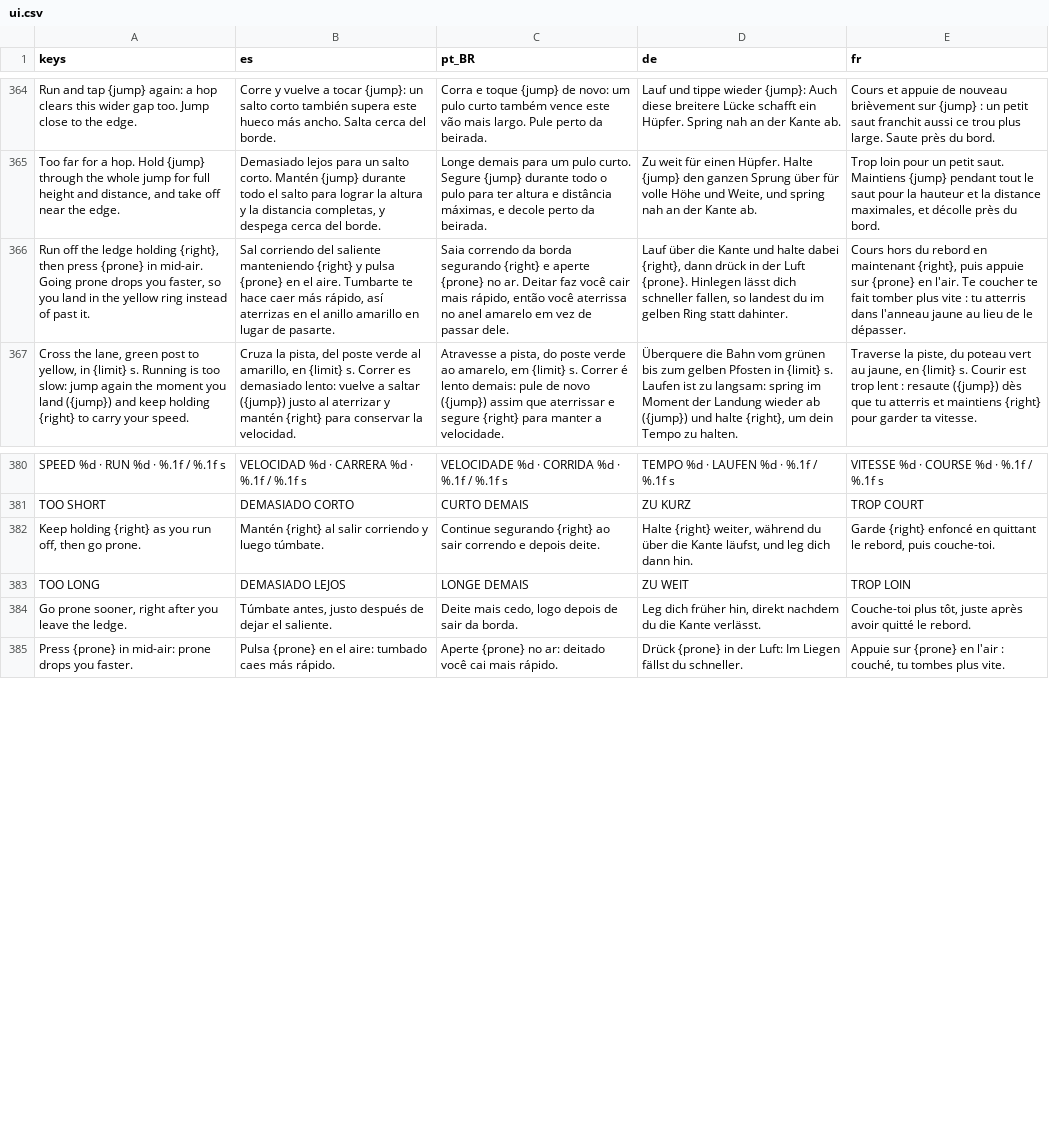
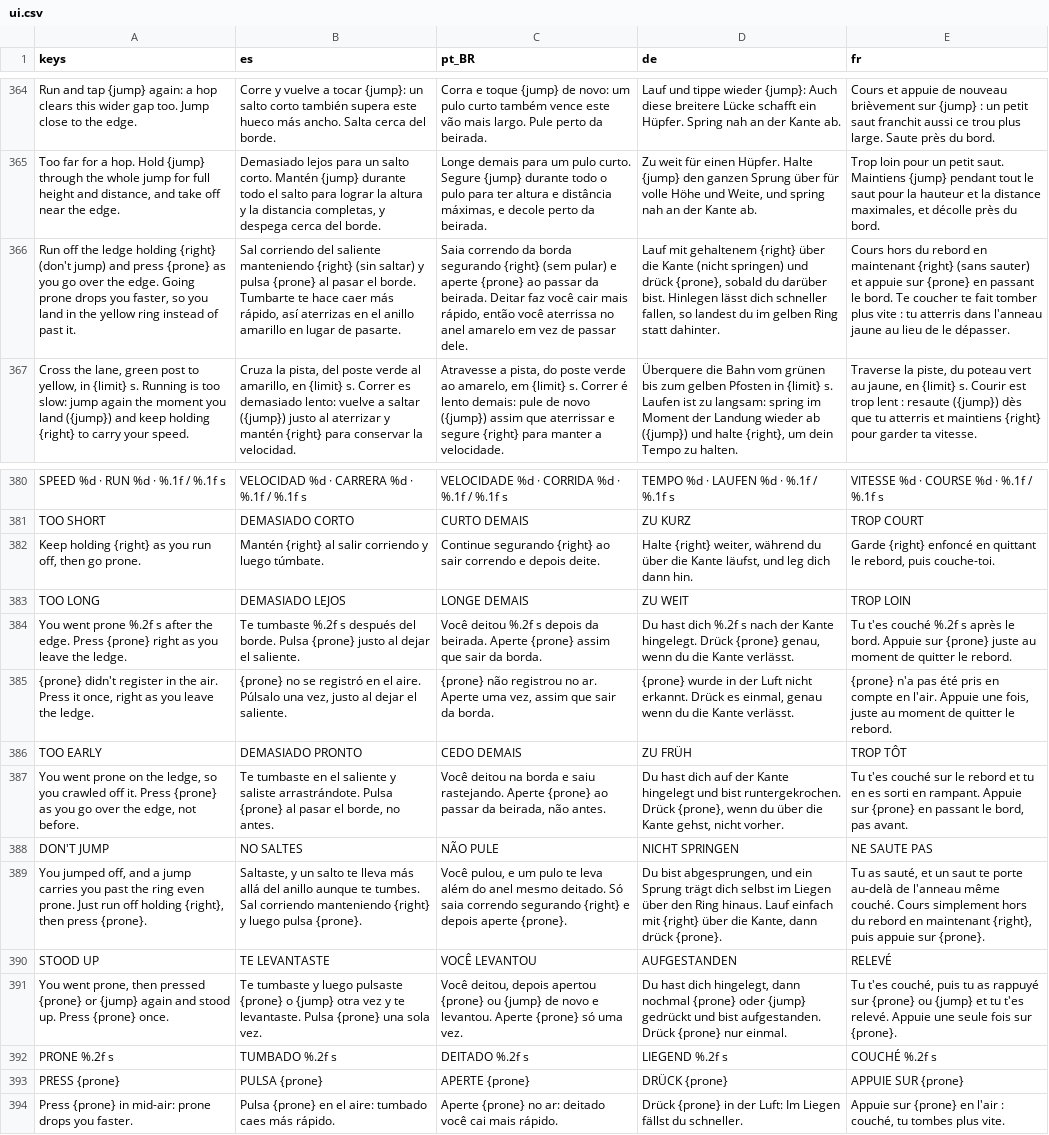
Before and after one commit to Predator04/Soldat-Reborn, a CSV file: assets/i18n/ui.csv, drawn as a sheet; only a part is shown, gaps mark what is left out; removed rows and columns are numbered as before the commit, all else as after; the diff names each change by its address in the sheet, - before the commit and + after, or states it on an @@ line.

```diff
--- a/assets/i18n/ui.csv
+++ b/assets/i18n/ui.csv
-A366 (keys): …ledge holding {right}, then press {prone} in mid-air. Going prone…
+A366 (keys): …ledge holding {right} (don't jump) and press {prone} as you go over the edge. Going prone…
-B366 (es): …manteniendo {right} y pulsa {prone} en el aire. Tumbarte te…
+B366 (es): …manteniendo {right} (sin saltar) y pulsa {prone} al pasar el borde. Tumbarte te…
-C366 (pt_BR): …segurando {right} e aperte {prone} no ar. Deitar faz…
+C366 (pt_BR): …segurando {right} (sem pular) e aperte {prone} ao passar da beirada. Deitar faz…
-D366 (de): Lauf über die Kante und halte dabei {right}, dann drück in der Luft {prone}. Hinlegen lässt…
+D366 (de): Lauf mit gehaltenem {right} über die Kante (nicht springen) und drück {prone}, sobald du darüber bist. Hinlegen lässt…
-E366 (fr): …en maintenant {right}, puis appuie sur {prone} en l'air. Te coucher…
+E366 (fr): …en maintenant {right} (sans sauter) et appuie sur {prone} en passant le bord. Te coucher…
-row 384: Go prone sooner, right after you leave the ledge. | Túmbate antes, justo después de dejar el saliente. | Deite mais cedo, logo depois de sair da borda. | Leg dich früher hin, direkt nachdem du die Kante verlässt. | Couche-toi plus tôt, juste après avoir quitté le rebord.
+row 384: You went prone %.2f s after the edge. Press {prone} right as you leave the ledge. | Te tumbaste %.2f s después del borde. Pulsa {prone} justo al dejar el saliente. | Você deitou %.2f s depois da beirada. Aperte {prone} assim que sair da borda. | Du hast dich %.2f s nach der Kante hingelegt. Drück {prone} genau, wenn du die Kante verlässt. | Tu t'es couché %.2f s après le bord. Appuie sur {prone} juste au moment de quitter le rebord.
+row 385: {prone} didn't register in the air. Press it once, right as you leave the ledge. | {prone} no se registró en el aire. Púlsalo una vez, justo al dejar el saliente. | {prone} não registrou no ar. Aperte uma vez, assim que sair da borda. | {prone} wurde in der Luft nicht erkannt. Drück es einmal, genau wenn du die Kante verlässt. | {prone} n'a pas été pris en compte en l'air. Appuie une fois, juste au moment de quitter le rebord.
+row 386: TOO EARLY | DEMASIADO PRONTO | CEDO DEMAIS | ZU FRÜH | TROP TÔT
+row 387: You went prone on the ledge, so you crawled off it. Press {prone} as you go over the edge, not before. | Te tumbaste en el saliente y saliste arrastrándote. Pulsa {prone} al pasar el borde, no antes. | Você deitou na borda e saiu rastejando. Aperte {prone} ao passar da beirada, não antes. | Du hast dich auf der Kante hingelegt und bist runtergekrochen. Drück {prone}, wenn du über die Kante gehst, nicht vorher. | Tu t'es couché sur le rebord et tu en es sorti en rampant. Appuie sur {prone} en passant le bord, pas avant.
+row 388: DON'T JUMP | NO SALTES | NÃO PULE | NICHT SPRINGEN | NE SAUTE PAS
+row 389: You jumped off, and a jump carries you past the ring even prone. Just run off holding {right}, then press {prone}. | Saltaste, y un salto te lleva más allá del anillo aunque te tumbes. Sal corriendo manteniendo {right} y luego pulsa {prone}. | Você pulou, e um pulo te leva além do anel mesmo deitado. Só saia correndo segurando {right} e depois aperte {prone}. | Du bist abgesprungen, und ein Sprung trägt dich selbst im Liegen über den Ring hinaus. Lauf einfach mit {right} über die Kante, dann drück {prone}. | Tu as sauté, et un saut te porte au-delà de l'anneau même couché. Cours simplement hors du rebord en maintenant {right}, puis appuie sur {prone}.
+row 390: STOOD UP | TE LEVANTASTE | VOCÊ LEVANTOU | AUFGESTANDEN | RELEVÉ
+row 391: You went prone, then pressed {prone} or {jump} again and stood up. Press {prone} once. | Te tumbaste y luego pulsaste {prone} o {jump} otra vez y te levantaste. Pulsa {prone} una sola vez. | Você deitou, depois apertou {prone} ou {jump} de novo e levantou. Aperte {prone} só uma vez. | Du hast dich hingelegt, dann nochmal {prone} oder {jump} gedrückt und bist aufgestanden. Drück {prone} nur einmal. | Tu t'es couché, puis tu as rappuyé sur {prone} ou {jump} et tu t'es relevé. Appuie une seule fois sur {prone}.
+row 392: PRONE %.2f s | TUMBADO %.2f s | DEITADO %.2f s | LIEGEND %.2f s | COUCHÉ %.2f s
+row 393: PRESS {prone} | PULSA {prone} | APERTE {prone} | DRÜCK {prone} | APPUIE SUR {prone}
```
Also changed, not shown: 12 other files.
